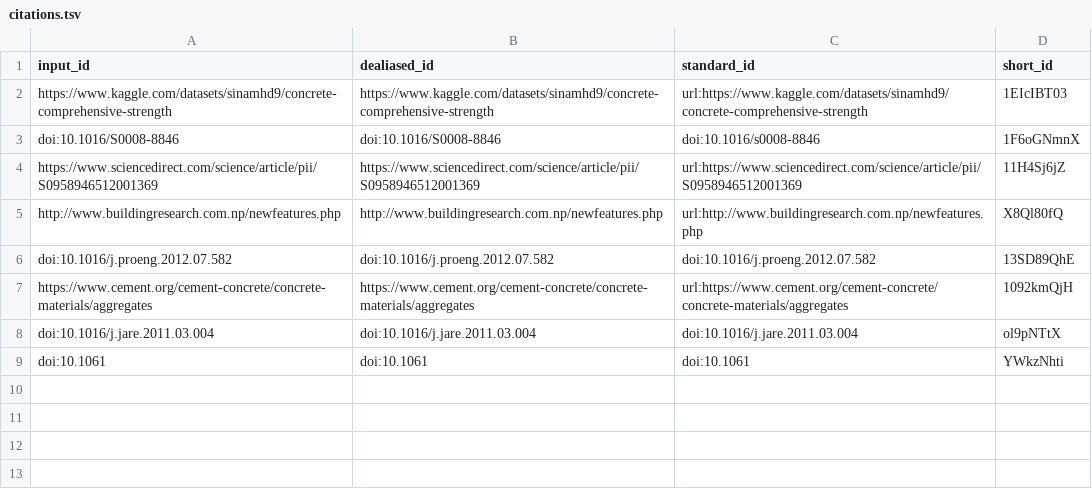
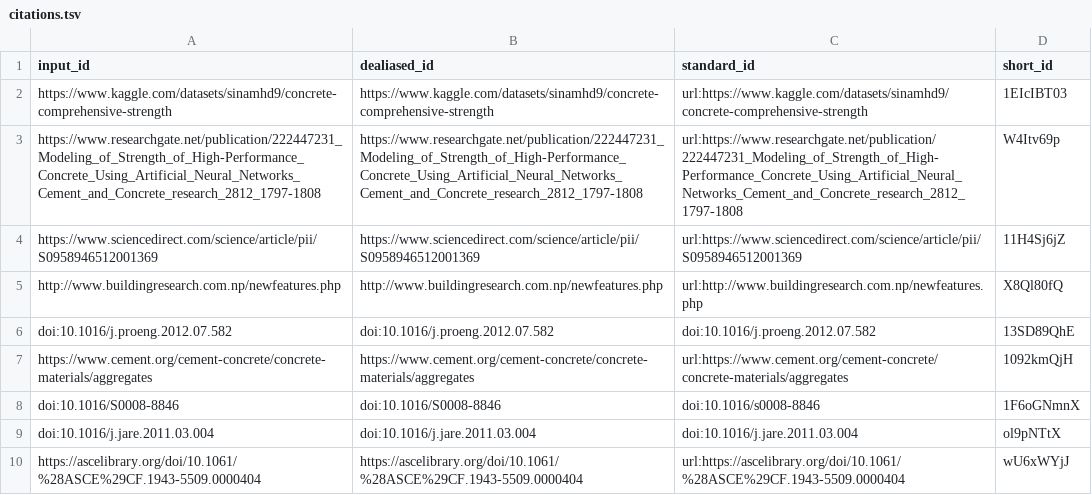
Before and after one commit to uiceds/cee-492-term-project-fall-2022-avk, a TSV file: citations.tsv, drawn as a sheet.

Commit message:
Corrections. [ci skip]
This build is based on
https://github.com/uiceds/cee-492-term-project-fall-2022-avk/commit/741c156381a48b5c83caa48b484e6c2efbe268a5.

This commit was created by the following CI build and job:
https://github.com/uiceds/cee-492-term-project-fall-2022-avk/commit/741c156381a48b5c83caa48b484e6c2efbe268a5/checks
https://github.com/uiceds/cee-492-term-project-fall-2022-avk/runs/3358535836

```diff
--- a/citations.tsv
+++ b/citations.tsv
@@ -2,3 +2,3 @@ input_id	dealiased_id	standard_id	short_id
 https://www.kaggle.com/datasets/sinamhd9/concrete-comprehensive-strength	https://www.kaggle.com/datasets/sinamhd9/concrete-comprehensive-strength	url:https://www.kaggle.com/datasets/sinamhd9/concrete-comprehensive-strength	1EIcIBT03
-doi:10.1016/S0008-8846	doi:10.1016/S0008-8846	doi:10.1016/s0008-8846	1F6oGNmnX
+https://www.researchgate.net/publication/222447231_Modeling_of_Strength_of_High-Performance_Concrete_Using_Artificial_Neural_Networks_Cement_and_Concrete_research_2812_1797-1808	https://www.researchgate.net/publication/222447231_Modeling_of_Strength_of_High-Performance_Concrete_Using_Artificial_Neural_Networks_Cement_and_Concrete_research_2812_1797-1808	url:https://www.researchgate.net/publication/222447231_Modeling_of_Strength_of_High-Performance_Concrete_Using_Artificial_Neural_Networks_Cement_and_Concrete_research_2812_1797-1808	W4Itv69p
 https://www.sciencedirect.com/science/article/pii/S0958946512001369	https://www.sciencedirect.com/science/article/pii/S0958946512001369	url:https://www.sciencedirect.com/science/article/pii/S0958946512001369	11H4Sj6jZ
@@ -7,3 +7,4 @@ doi:10.1016/j.proeng.2012.07.582	doi:10.1016/j.proeng.2012.07.582	doi:10.1016/j.
 https://www.cement.org/cement-concrete/concrete-materials/aggregates	https://www.cement.org/cement-concrete/concrete-materials/aggregates	url:https://www.cement.org/cement-concrete/concrete-materials/aggregates	1092kmQjH
+doi:10.1016/S0008-8846	doi:10.1016/S0008-8846	doi:10.1016/s0008-8846	1F6oGNmnX
 doi:10.1016/j.jare.2011.03.004	doi:10.1016/j.jare.2011.03.004	doi:10.1016/j.jare.2011.03.004	ol9pNTtX
-doi:10.1061	doi:10.1061	doi:10.1061	YWkzNhti
+https://ascelibrary.org/doi/10.1061/%28ASCE%29CF.1943-5509.0000404	https://ascelibrary.org/doi/10.1061/%28ASCE%29CF.1943-5509.0000404	url:https://ascelibrary.org/doi/10.1061/%28ASCE%29CF.1943-5509.0000404	wU6xWYjJ
```
Also changed, not shown: 7 other files.
